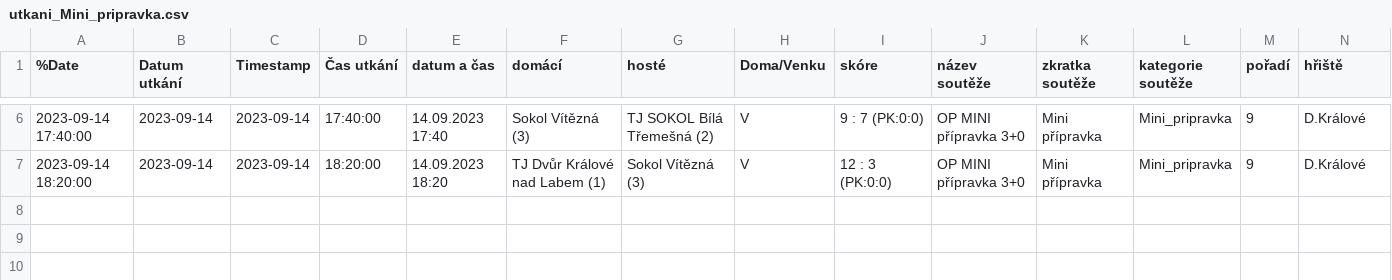
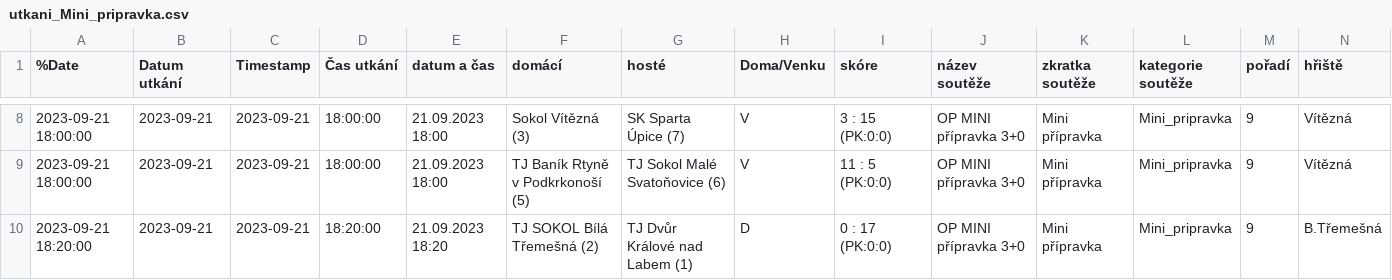
Before and after one commit to MustafaHadzi/bt_matches, a CSV file: utkani_Mini_pripravka.csv, drawn as a sheet; only a part is shown, gaps mark what is left out; addresses are those after the commit; rows hold the shown columns only; the diff covers the shown part only; the diff names each change by its address in the sheet, - before the commit and + after, or states it on an @@ line.

Commit message:
Committing file utkani_Mini_pripravka.csv

```diff
--- a/utkani_Mini_pripravka.csv
+++ b/utkani_Mini_pripravka.csv
-A8 (%Date): 2023-09-14 17:40:00
+A8 (%Date): 2023-09-21 18:00:00
-B8:B9 (Datum utkání): 2023-09-14
+B8:B9 (Datum utkání): 2023-09-21
-C8:C9 (Timestamp): 2023-09-14
+C8:C9 (Timestamp): 2023-09-21
-D8 (Čas utkání): 17:40:00
+D8 (Čas utkání): 18:00:00
-E8 (datum a čas): 14.09.2023 17:40
+E8 (datum a čas): 21.09.2023 18:00
-G8 (hosté): TJ SOKOL Bílá Třemešná (2)
+G8 (hosté): SK Sparta Úpice (7)
-I8 (skóre): 9 : 7 (PK:0:0)
+I8 (skóre): 3 : 15 (PK:0:0)
-N8:N9 (hřiště): D.Králové
+N8:N9 (hřiště): Vítězná
-A9 (%Date): 2023-09-14 18:20:00
+A9 (%Date): 2023-09-21 18:00:00
-D9 (Čas utkání): 18:20:00
+D9 (Čas utkání): 18:00:00
-E9 (datum a čas): 14.09.2023 18:20
+E9 (datum a čas): 21.09.2023 18:00
-F9 (domácí): TJ Dvůr Králové nad Labem (1)
+F9 (domácí): TJ Baník Rtyně v Podkrkonoší (5)
-G9 (hosté): Sokol Vítězná (3)
+G9 (hosté): TJ Sokol Malé Svatoňovice (6)
-I9 (skóre): 12 : 3 (PK:0:0)
+I9 (skóre): 11 : 5 (PK:0:0)
+row 10: 2023-09-21 18:20:00 | 2023-09-21 | 2023-09-21 | 18:20:00 | 21.09.2023 18:20 | TJ SOKOL Bílá Třemešná (2) | TJ Dvůr Králové nad Labem (1) | D | 0 : 17 (PK:0:0) | OP MINI přípravka 3+0 | Mini přípravka | Mini_pripravka | 9 | B.Třemešná
```
Also changed, not shown: 2 added rows and 33 edited cells elsewhere in this file.
